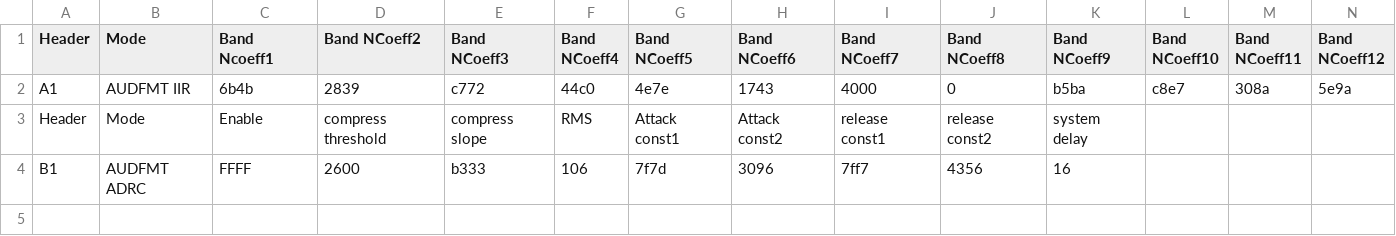
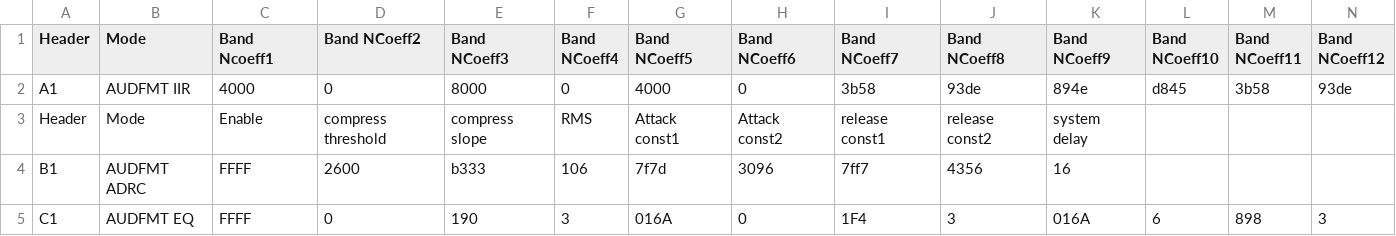
Before and after one commit to cm2pico/android_device_htc_pico, a CSV file: files/etc/AudioFilter.csv, drawn as a sheet; only a part is shown; removed rows and columns are numbered as before the commit, all else as after; rows hold the shown columns only; the diff names each change by its address in the sheet, - before the commit and + after, or states it on an @@ line.

Commit message:
Audio fix

```diff
--- a/files/etc/AudioFilter.csv
+++ b/files/etc/AudioFilter.csv
-row 2: A1 | AUDFMT IIR | 6b4b | 2839 | c772 | 44c0 | 4e7e | 1743 | 4000 | 0 | b5ba | c8e7 | 308a | 5e9a
+row 2: A1 | AUDFMT IIR | 4000 | 0 | 8000 | 0 | 4000 | 0 | 3b58 | 93de | 894e | d845 | 3b58 | 93de
+row 5: C1 | AUDFMT EQ | FFFF | 0 | 190 | 3 | 016A | 0 | 1F4 | 3 | 016A | 6 | 898 | 3
```
Also changed, not shown: 1 other file.
